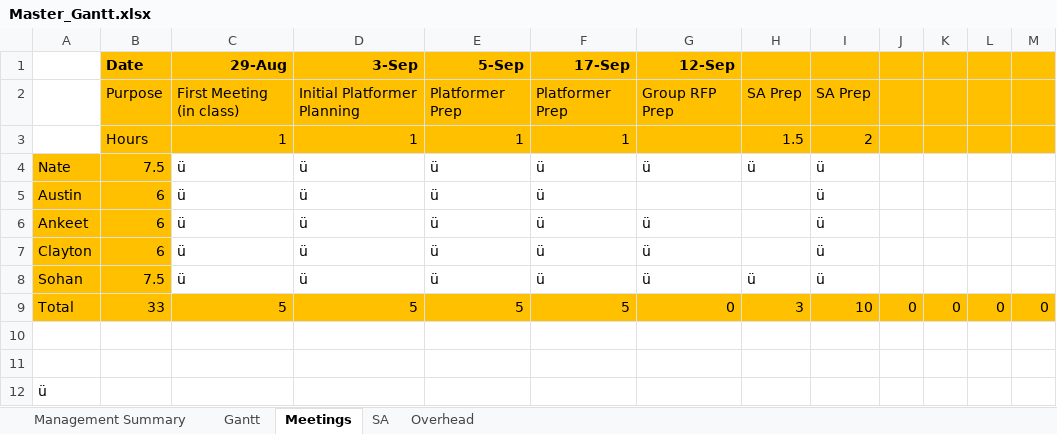
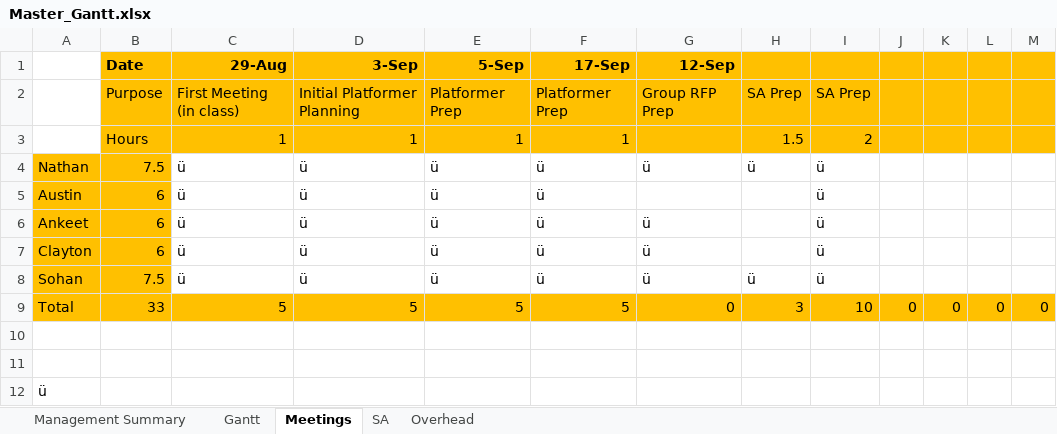
Before and after one commit to flightcontrol40/CS-383-Project, an Excel workbook: Docs/Master_Gantt.xlsx, sheet Meetings, drawn as a sheet; values as stored, in another font and other column widths than the file's, no borders; the diff names each change by its address in the sheet, - before the commit and + after, or states it on an @@ line.

```diff
--- a/Docs/Master_Gantt.xlsx (sheet Meetings)
+++ b/Docs/Master_Gantt.xlsx (sheet Meetings)
-A4: Nate
+A4: Nathan
```
Also changed, not shown: sheet Management Summary, sheet Gantt, sheet Overhead, sheet SA.
